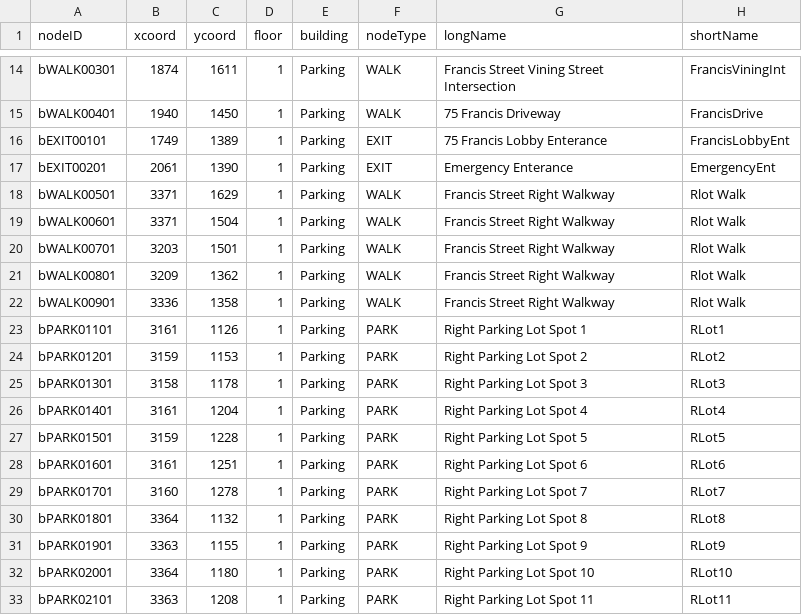
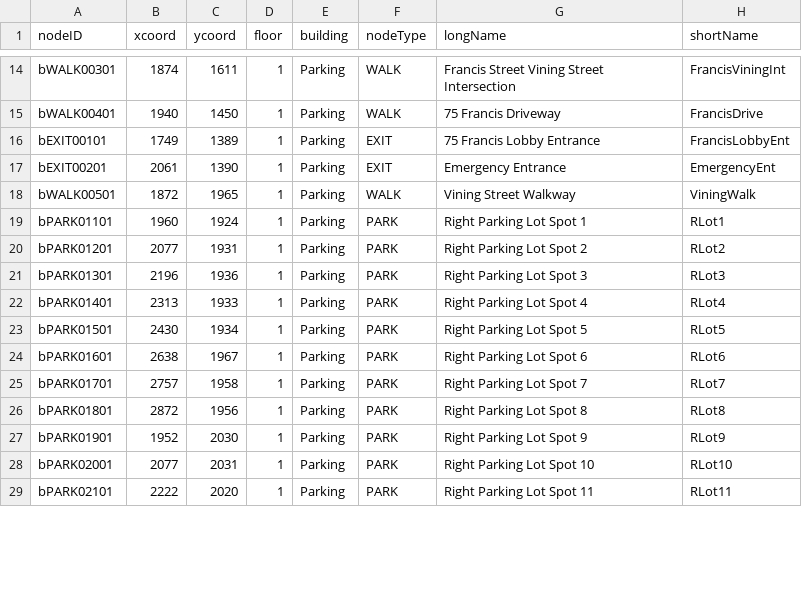
Before and after one commit to T-Goon/Brigham-and-Womans-Path-Finding-App, a CSV file: src/main/resources/edu/wpi/teamB/csvfiles/MapBnodes.csv, drawn as a sheet; only a part is shown, gaps mark what is left out; the diff covers the shown part only.

Commit message:
Consolidate Node entitiy

```diff
--- a/src/main/resources/edu/wpi/teamB/csvfiles/MapBnodes.csv
+++ b/src/main/resources/edu/wpi/teamB/csvfiles/MapBnodes.csv
@@ -15,19 +15,15 @@ bWALK00301,1874,1611,1,Parking,WALK,Francis Street Vining Street Intersection,Fr
 bWALK00401,1940,1450,1,Parking,WALK,75 Francis Driveway,FrancisDrive
-bEXIT00101,1749,1389,1,Parking,EXIT,75 Francis Lobby Enterance,FrancisLobbyEnt
-bEXIT00201,2061,1390,1,Parking,EXIT,Emergency Enterance,EmergencyEnt
-bWALK00501,3371,1629,1,Parking,WALK,Francis Street Right Walkway,Rlot Walk
-bWALK00601,3371,1504,1,Parking,WALK,Francis Street Right Walkway,Rlot Walk
-bWALK00701,3203,1501,1,Parking,WALK,Francis Street Right Walkway,Rlot Walk
-bWALK00801,3209,1362,1,Parking,WALK,Francis Street Right Walkway,Rlot Walk
-bWALK00901,3336,1358,1,Parking,WALK,Francis Street Right Walkway,Rlot Walk
-bPARK01101,3161,1126,1,Parking,PARK,Right Parking Lot Spot 1,RLot1
-bPARK01201,3159,1153,1,Parking,PARK,Right Parking Lot Spot 2,RLot2
-bPARK01301,3158,1178,1,Parking,PARK,Right Parking Lot Spot 3,RLot3
-bPARK01401,3161,1204,1,Parking,PARK,Right Parking Lot Spot 4,RLot4
-bPARK01501,3159,1228,1,Parking,PARK,Right Parking Lot Spot 5,RLot5
-bPARK01601,3161,1251,1,Parking,PARK,Right Parking Lot Spot 6,RLot6
-bPARK01701,3160,1278,1,Parking,PARK,Right Parking Lot Spot 7,RLot7
-bPARK01801,3364,1132,1,Parking,PARK,Right Parking Lot Spot 8,RLot8
-bPARK01901,3363,1155,1,Parking,PARK,Right Parking Lot Spot 9,RLot9
-bPARK02001,3364,1180,1,Parking,PARK,Right Parking Lot Spot 10,RLot10
-bPARK02101,3363,1208,1,Parking,PARK,Right Parking Lot Spot 11,RLot11
+bEXIT00101,1749,1389,1,Parking,EXIT,75 Francis Lobby Entrance,FrancisLobbyEnt
+bEXIT00201,2061,1390,1,Parking,EXIT,Emergency Entrance,EmergencyEnt
+bWALK00501,1872,1965,1,Parking,WALK,Vining Street Walkway,ViningWalk
+bPARK01101,1960,1924,1,Parking,PARK,Right Parking Lot Spot 1,RLot1
+bPARK01201,2077,1931,1,Parking,PARK,Right Parking Lot Spot 2,RLot2
+bPARK01301,2196,1936,1,Parking,PARK,Right Parking Lot Spot 3,RLot3
+bPARK01401,2313,1933,1,Parking,PARK,Right Parking Lot Spot 4,RLot4
+bPARK01501,2430,1934,1,Parking,PARK,Right Parking Lot Spot 5,RLot5
+bPARK01601,2638,1967,1,Parking,PARK,Right Parking Lot Spot 6,RLot6
+bPARK01701,2757,1958,1,Parking,PARK,Right Parking Lot Spot 7,RLot7
+bPARK01801,2872,1956,1,Parking,PARK,Right Parking Lot Spot 8,RLot8
+bPARK01901,1952,2030,1,Parking,PARK,Right Parking Lot Spot 9,RLot9
+bPARK02001,2077,2031,1,Parking,PARK,Right Parking Lot Spot 10,RLot10
+bPARK02101,2222,2020,1,Parking,PARK,Right Parking Lot Spot 11,RLot11
```
Also changed, not shown: 8 edited cells elsewhere in this file, src/main/resources/edu/wpi/teamB/csvfiles/MapBedges.csv, 7 other files.
